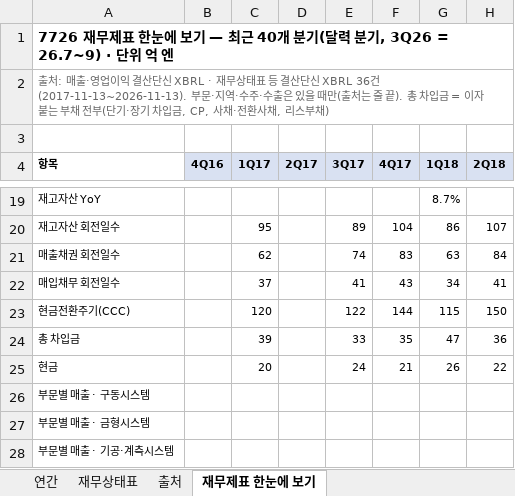
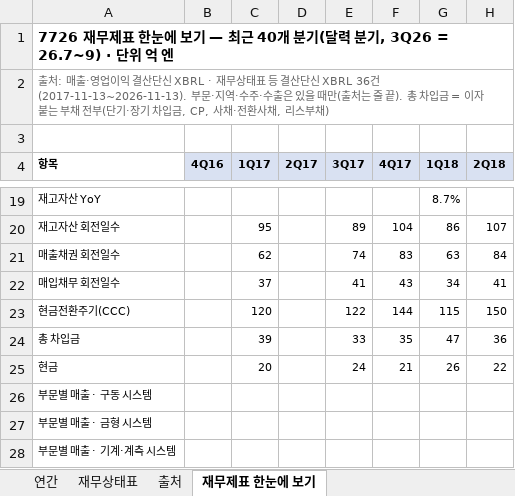
Before and after one commit to minwook1011/earnings-screener, an Excel workbook: docs/data/jp/xlsx/7726.xlsx, sheet 재무제표 한눈에 보기, drawn as a sheet; only a part is shown, gaps mark what is left out; values as stored, in another font and other column widths than the file's, no borders; charts and pictures not drawn; the diff names each change by its address in the sheet, - before the commit and + after, or states it on an @@ line.

```diff
--- a/docs/data/jp/xlsx/7726.xlsx (sheet 재무제표 한눈에 보기)
+++ b/docs/data/jp/xlsx/7726.xlsx (sheet 재무제표 한눈에 보기)
-A26 (항목): 부문별 매출 · 구동시스템
+A26 (항목): 부문별 매출 · 구동 시스템
-A27 (항목): 부문별 매출 · 금형시스템
+A27 (항목): 부문별 매출 · 금형 시스템
-A28 (항목): 부문별 매출 · 기공·계측시스템
+A28 (항목): 부문별 매출 · 기계·계측 시스템
```
Also changed, not shown: sheet 연간, 4 other files.
